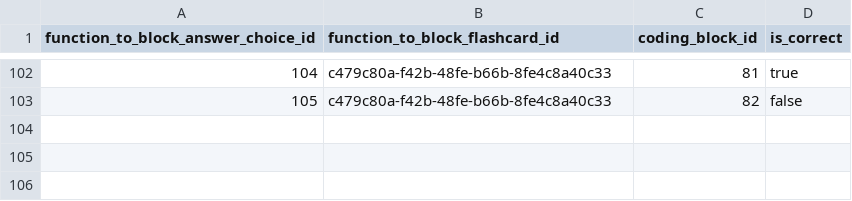
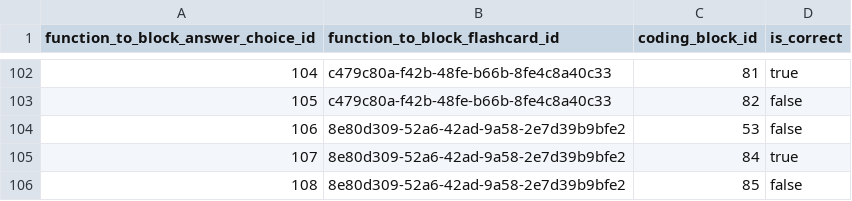
Before and after one commit to actamayev/lever-labs-server, a CSV file: src/db-seed-data/function_to_block_answer_choice.csv, drawn as a sheet; only a part is shown, gaps mark what is left out.

```diff
--- a/src/db-seed-data/function_to_block_answer_choice.csv
+++ b/src/db-seed-data/function_to_block_answer_choice.csv
@@ -103 +103,4 @@ function_to_block_answer_choice_id ,function_to_block_flashcard_id       ,coding
                                105 ,c479c80a-f42b-48fe-b66b-8fe4c8a40c33 ,             82 ,false
+                               106 ,8e80d309-52a6-42ad-9a58-2e7d39b9bfe2 ,             53 ,false
+                               107 ,8e80d309-52a6-42ad-9a58-2e7d39b9bfe2 ,             84 ,true
+                               108 ,8e80d309-52a6-42ad-9a58-2e7d39b9bfe2 ,             85 ,false
```
Also changed, not shown: src/db-seed-data/lesson_question_map.csv, src/db-seed-data/question.csv, 2 other files.
